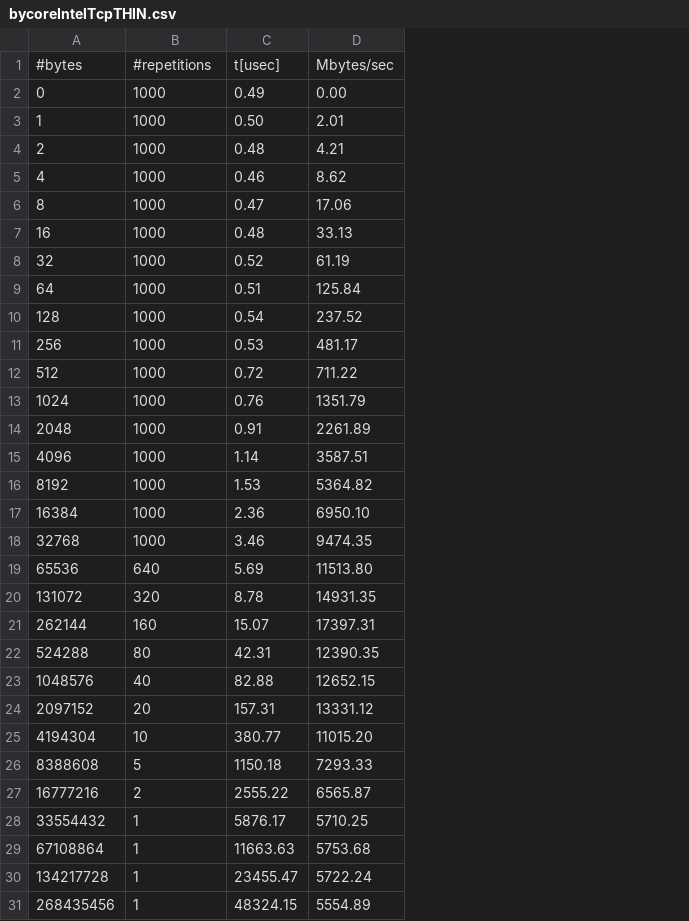
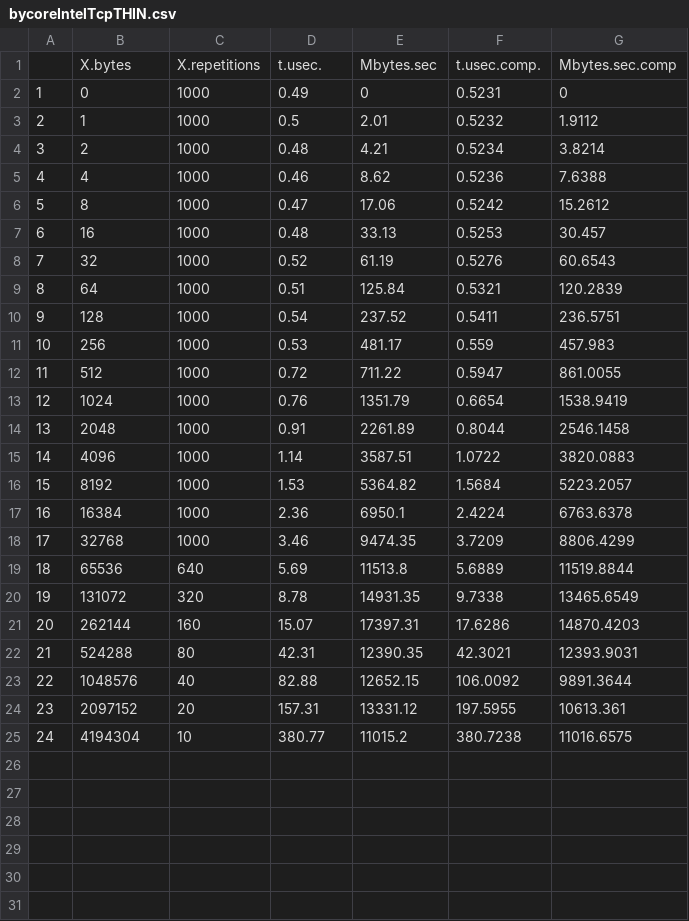
Before and after one commit to BernardoManfriani/HPCAssignment, a CSV file: FirstAssignment/section2/bycoreIntelTcpTHIN.csv, drawn as a sheet; removed rows and columns are numbered as before the commit, all else as after; the diff names each change by its address in the sheet, - before the commit and + after, or states it on an @@ line.

```diff
--- a/FirstAssignment/section2/bycoreIntelTcpTHIN.csv
+++ b/FirstAssignment/section2/bycoreIntelTcpTHIN.csv
+column A, rows 2-25: 1 | 2 | 3 | 4 | 5 | 6 | 7 | 8 | 9 | 10 | 11 | 12 | 13 | 14 | 15 | 16 | 17 | 18 | 19 | 20 | 21 | 22 | 23 | 24
+column F, rows 2-25: 0.5231 | 0.5232 | 0.5234 | 0.5236 | 0.5242 | 0.5253 | 0.5276 | 0.5321 | 0.5411 | 0.559 | 0.5947 | 0.6654 | 0.8044 | 1.0722 | 1.5684 | 2.4224 | 3.7209 | 5.6889 | 9.7338 | 17.6286 | 42.3021 | 106.0092 | 197.5955 | 380.7238
+column G, rows 2-25: 0 | 1.9112 | 3.8214 | 7.6388 | 15.2612 | 30.457 | 60.6543 | 120.2839 | 236.5751 | 457.983 | 861.0055 | 1538.9419 | 2546.1458 | 3820.0883 | 5223.2057 | 6763.6378 | 8806.4299 | 11519.8844 | 13465.6549 | 14870.4203 | 12393.9031 | 9891.3644 | 10613.361 | 11016.6575
-row 1: #bytes | #repetitions | t[usec] | Mbytes/sec
+row 1:  | X.bytes | X.repetitions | t.usec. | Mbytes.sec | t.usec.comp. | Mbytes.sec.comp
-E2: 0.00
+E2: 0
-D3: 0.50
+D3: 0.5
-E17: 6950.10
+E17: 6950.1
-E19: 11513.80
+E19: 11513.8
-E25: 11015.20
+E25: 11015.2
-row 26: 8388608 | 5 | 1150.18 | 7293.33
-row 27: 16777216 | 2 | 2555.22 | 6565.87
-row 28: 33554432 | 1 | 5876.17 | 5710.25
-row 29: 67108864 | 1 | 11663.63 | 5753.68
-row 30: 134217728 | 1 | 23455.47 | 5722.24
-row 31: 268435456 | 1 | 48324.15 | 5554.89
```
Also changed, not shown: FirstAssignment/section2/bycoreIntelShmGPU.csv, FirstAssignment/section2/bycoreIntelShmTHIN.csv, 35 other files.
